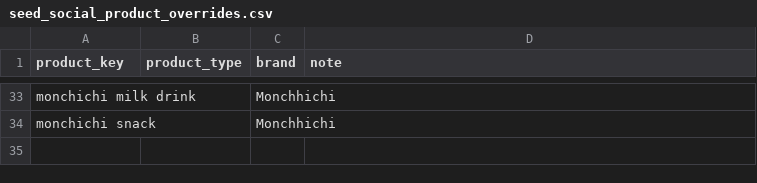
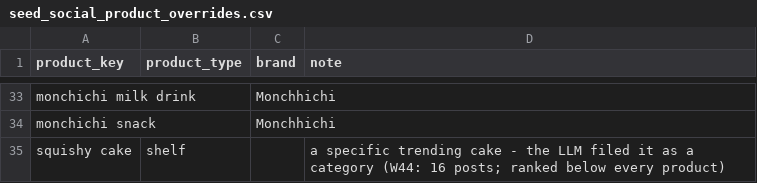
Before and after one commit to sira-ust/dbt-digital-data-platform, a CSV file: seeds/seed_social_product_overrides.csv, drawn as a sheet; only a part is shown, gaps mark what is left out; the diff names each change by its address in the sheet, - before the commit and + after, or states it on an @@ line.

Commit message:
fix: the word features compile on Databricks, and the board lists this week's posts first
The "Driven by" line and the rising-words list never finished on Databricks:
each was one query whose steps reused each other so often that the expanded
query (~415,000 and ~150,000 step evaluations) could not be compiled. Every
model that runs fine there is under ~500.

- Each feature now saves two steps as tables: int_social_driver_words and
  int_social_driver_stories, int_social_rising_word_groups and
  int_social_rising_stories. The story macro is split at the groups to allow
  it. int_social_board_drivers is ephemeral again and only writes the line.
  Largest query now 557. On real data the output is row-for-row identical.
- Board order: products posted about this week first, then the ones with no
  posts this week that stay on while they fade (new board_section column,
  'posted' / 'quiet'). The fade still decides who stays on, no longer who is
  on top: in W44 Lay's Ice Cream sat at #2 with 0 posts. Shelf before generic
  still holds within each section; the order test checks both.
- squishy cake labelled shelf in the overrides seed (the LLM filed it as a
  category, so it sat below every product with 16 posts).
- The AI merge step now sees how the posts wrote each name and compares
  near-identical words, one-hop leftovers and products written identically:
  it saw the Chuvy cookie twice in English and kept them apart. Decided
  groups are not re-asked, so this needs one --consolidate --all-groups run.

Checked locally on the real data: 157 of 157 pass.

```diff
--- a/seeds/seed_social_product_overrides.csv
+++ b/seeds/seed_social_product_overrides.csv
+row 35: squishy cake | shelf |  | a specific trending cake - the LLM filed it as a category (W44: 16 posts; ranked below every product)
```
Also changed, not shown: 15 other files.
